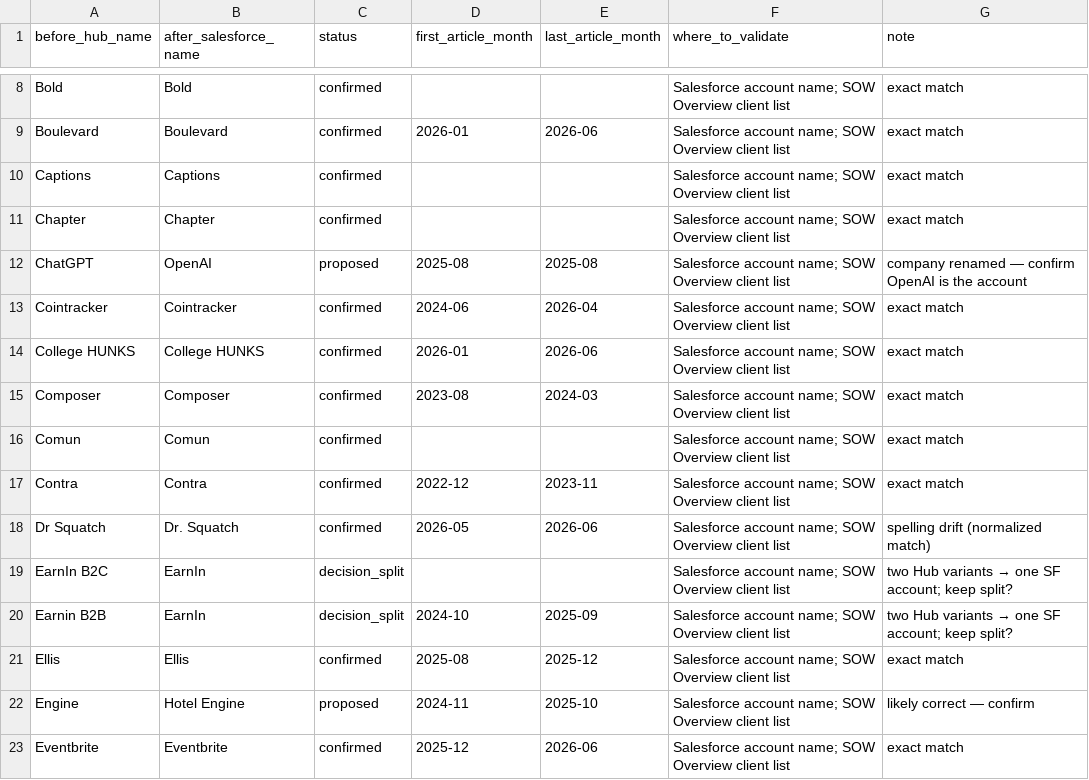
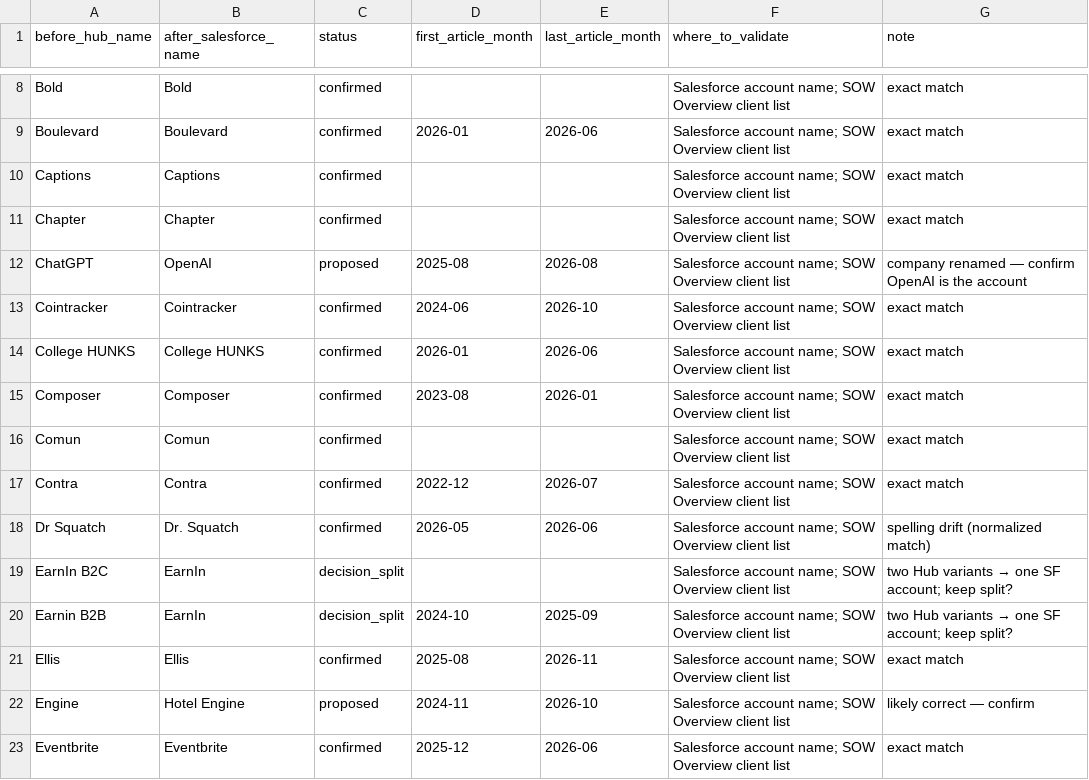
Before and after one commit to RicardoJ-ds/Editorial-Hub, a CSV file: etl/reports/mappings_clients.csv, drawn as a sheet; only a part is shown, gaps mark what is left out; the diff covers the shown part only.

```diff
--- a/etl/reports/mappings_clients.csv
+++ b/etl/reports/mappings_clients.csv
@@ -11,8 +11,8 @@ Captions,Captions,confirmed,,,Salesforce account name; SOW Overview client list,
 Chapter,Chapter,confirmed,,,Salesforce account name; SOW Overview client list,exact match
-ChatGPT,OpenAI,proposed,2025-08,2025-08,Salesforce account name; SOW Overview client list,company renamed — confirm OpenAI is the account
-Cointracker,Cointracker,confirmed,2024-06,2026-04,Salesforce account name; SOW Overview client list,exact match
+ChatGPT,OpenAI,proposed,2025-08,2026-08,Salesforce account name; SOW Overview client list,company renamed — confirm OpenAI is the account
+Cointracker,Cointracker,confirmed,2024-06,2026-10,Salesforce account name; SOW Overview client list,exact match
 College HUNKS,College HUNKS,confirmed,2026-01,2026-06,Salesforce account name; SOW Overview client list,exact match
-Composer,Composer,confirmed,2023-08,2024-03,Salesforce account name; SOW Overview client list,exact match
+Composer,Composer,confirmed,2023-08,2026-01,Salesforce account name; SOW Overview client list,exact match
 Comun,Comun,confirmed,,,Salesforce account name; SOW Overview client list,exact match
-Contra,Contra,confirmed,2022-12,2023-11,Salesforce account name; SOW Overview client list,exact match
+Contra,Contra,confirmed,2022-12,2026-07,Salesforce account name; SOW Overview client list,exact match
 Dr Squatch,Dr. Squatch,confirmed,2026-05,2026-06,Salesforce account name; SOW Overview client list,spelling drift (normalized match)
@@ -20,4 +20,4 @@ EarnIn B2C,EarnIn,decision_split,,,Salesforce account name; SOW Overview client
 Earnin B2B,EarnIn,decision_split,2024-10,2025-09,Salesforce account name; SOW Overview client list,two Hub variants → one SF account; keep split?
-Ellis,Ellis,confirmed,2025-08,2025-12,Salesforce account name; SOW Overview client list,exact match
-Engine,Hotel Engine,proposed,2024-11,2025-10,Salesforce account name; SOW Overview client list,likely correct — confirm
+Ellis,Ellis,confirmed,2025-08,2026-11,Salesforce account name; SOW Overview client list,exact match
+Engine,Hotel Engine,proposed,2024-11,2026-10,Salesforce account name; SOW Overview client list,likely correct — confirm
 Eventbrite,Eventbrite,confirmed,2025-12,2026-06,Salesforce account name; SOW Overview client list,exact match
```
Also changed, not shown: 19 edited cells elsewhere in this file, etl/reports/mappings_clients_by_month.csv, etl/reports/mappings_editors.csv, 9 other files.
